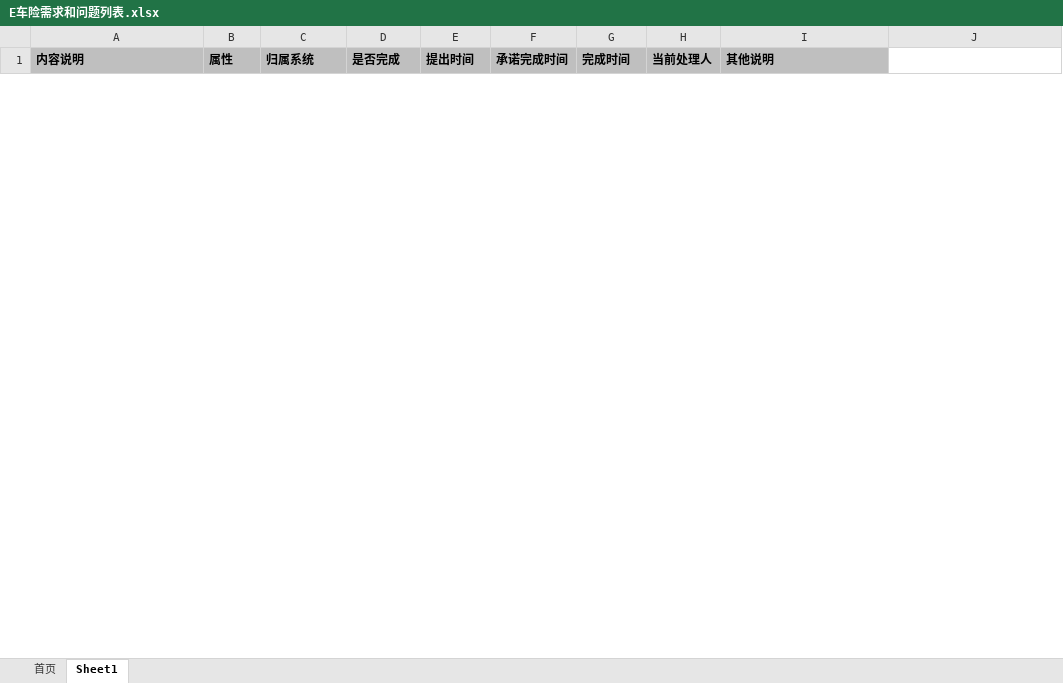
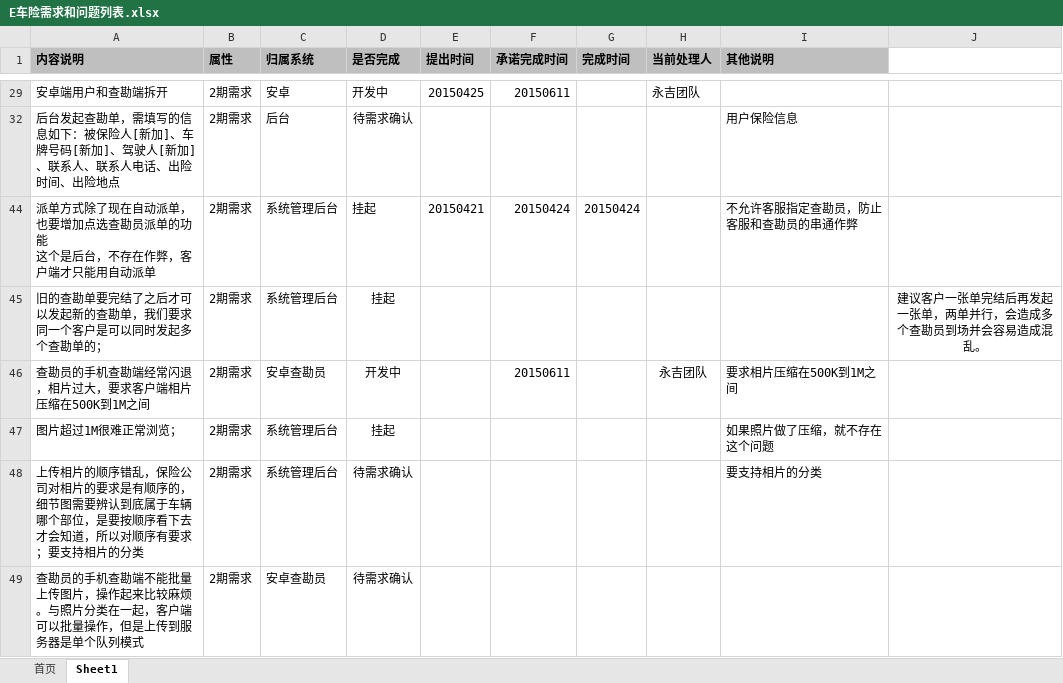
Before and after one commit to virgilchen/wsb, an Excel workbook: 问题跟进列表/E车险需求和问题列表.xlsx, sheet Sheet1, drawn as a sheet; only a part is shown, gaps mark what is left out; values as stored, in another font and other column widths than the file's, no borders; ↵ is a line break in a cell; the diff covers the shown part only; the diff names each change by its address in the sheet, - before the commit and + after, or states it on an @@ line.

```diff
--- a/问题跟进列表/E车险需求和问题列表.xlsx (sheet Sheet1)
+++ b/问题跟进列表/E车险需求和问题列表.xlsx (sheet Sheet1)
+row 29: 安卓端用户和查勘端拆开 | 2期需求 | 安卓 | 开发中 | 20150425 | 20150611 |  | 永吉团队
@@ row 32 unhidden: 后台发起查勘单，需填写的信息如下：被保险人[新加]、车牌号码[新加]、驾驶人[新加]、联系人、联系人电话、出险时间、出险地点 | 2期需求 | 后台 | 待需求确认 |  |  |  |  | 用户保险信息 @@
@@ row 44 unhidden: 派单方式除了现在自动派单，也要增加点选查勘员派单的功能 ↵ 这个是后台，不存在作弊，客户端才只能用自动派单 | 2期需求 | 系统管理后台 | 挂起 | 20150421 | 20150424 | 20150424 |  | 不允许客服指定查勘员，防止客服和查勘员的串通作弊 @@
@@ row 45 unhidden: 旧的查勘单要完结了之后才可以发起新的查勘单，我们要求同一个客户是可以同时发起多个查勘单的； | 2期需求 | 系统管理后台 | 挂起 |  |  |  |  |  | 建议客户一张单完结后再发起一张单，两单并行，会造成多个查勘员到场并会容易造成混乱。 @@
+row 46: 查勘员的手机查勘端经常闪退，相片过大，要求客户端相片压缩在500K到1M之间 | 2期需求 | 安卓查勘员 | 开发中 |  | 20150611 |  | 永吉团队 | 要求相片压缩在500K到1M之间
+row 47: 图片超过1M很难正常浏览； | 2期需求 | 系统管理后台 | 挂起 |  |  |  |  | 如果照片做了压缩，就不存在这个问题
@@ row 48 unhidden: 上传相片的顺序错乱，保险公司对相片的要求是有顺序的，细节图需要辨认到底属于车辆哪个部位，是要按顺序看下去才会知道，所以对顺序有要求；要支持相片的分类 | 2期需求 | 系统管理后台 | 待需求确认 |  |  |  |  | 要支持相片的分类 @@
@@ row 49 unhidden: 查勘员的手机查勘端不能批量上传图片，操作起来比较麻烦。与照片分类在一起，客户端可以批量操作，但是上传到服务器是单个队列模式 | 2期需求 | 安卓查勘员 | 待需求确认 @@
```
Also changed, not shown: 10 added rows, 8 removed rows and 17 hidden or unhidden rows elsewhere in this sheet, sheet 首页, hidden cells, 问题跟进列表/需求和问题列表.xlsx.
